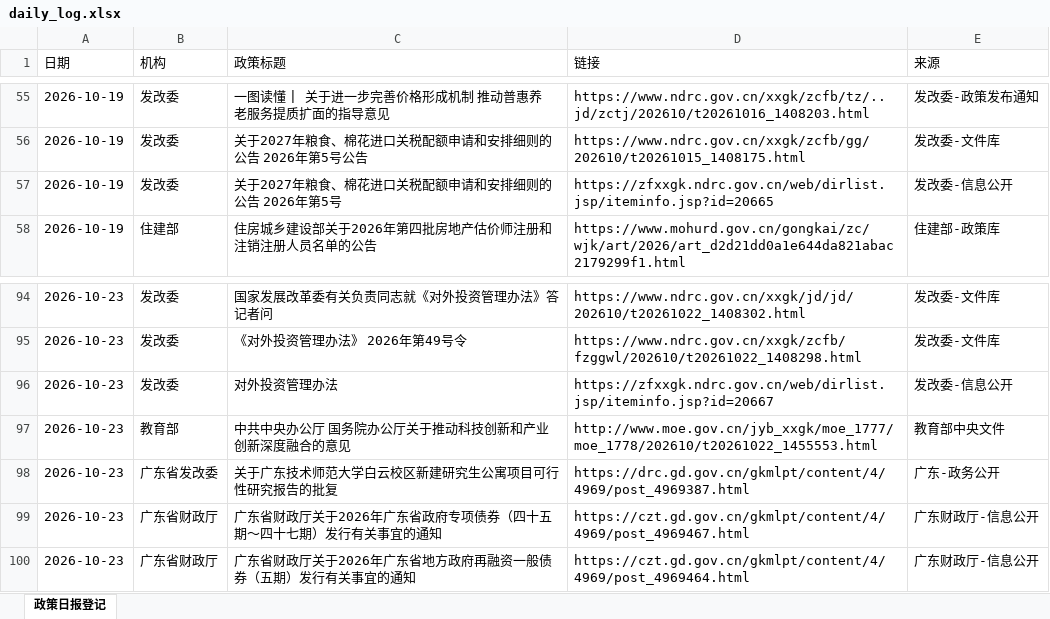
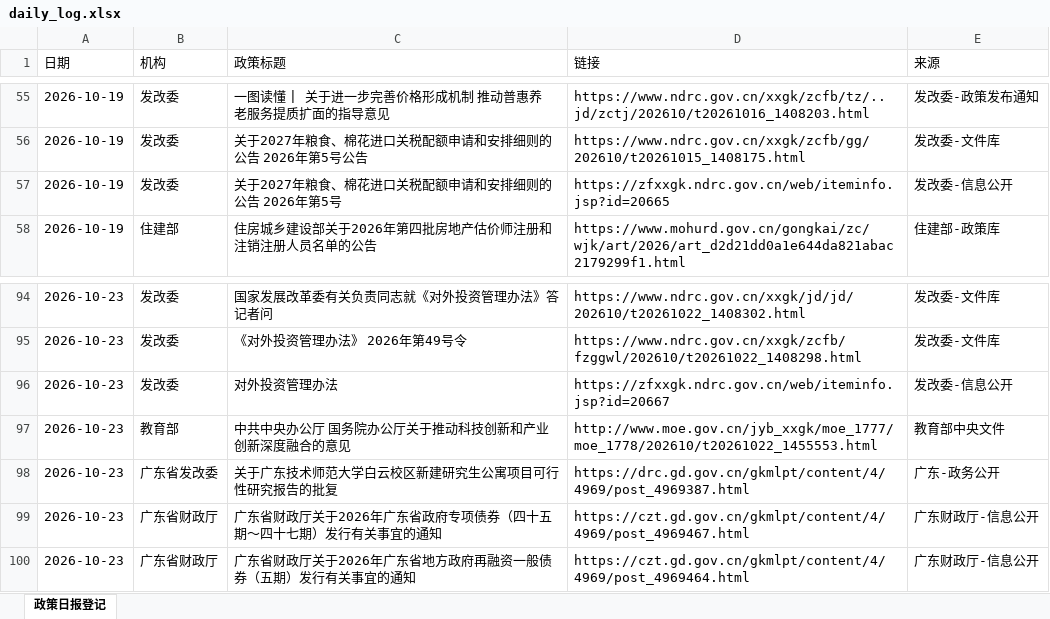
Before and after one commit to w13143549897-ship-it/mof-daily-report, an Excel workbook: daily_log.xlsx, sheet 政策日报登记, drawn as a sheet; only a part is shown, gaps mark what is left out; values as stored, in another font and other column widths than the file's, no borders; the diff names each change by its address in the sheet, - before the commit and + after, or states it on an @@ line.

```diff
--- a/daily_log.xlsx (sheet 政策日报登记)
+++ b/daily_log.xlsx (sheet 政策日报登记)
-D57 (链接): https://zfxxgk.ndrc.gov.cn/web/dirlist.jsp/iteminfo.jsp?id=20665
+D57 (链接): https://zfxxgk.ndrc.gov.cn/web/iteminfo.jsp?id=20665
-D96 (链接): https://zfxxgk.ndrc.gov.cn/web/dirlist.jsp/iteminfo.jsp?id=20667
+D96 (链接): https://zfxxgk.ndrc.gov.cn/web/iteminfo.jsp?id=20667
```
Also changed, not shown: 2 other files.
